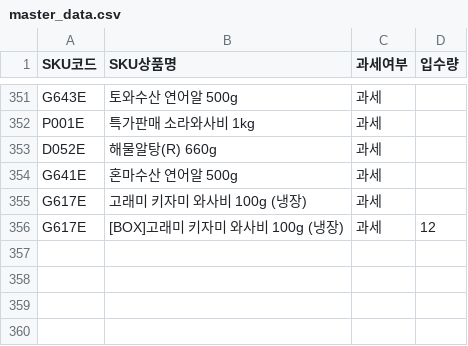
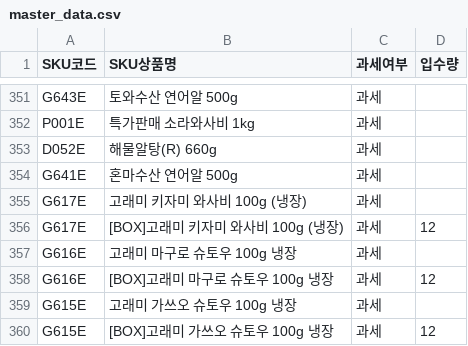
Before and after one commit to kentkim89/plto, a CSV file: master_data.csv, drawn as a sheet; only a part is shown, gaps mark what is left out.

Commit message:
Update master_data.csv

```diff
--- a/master_data.csv
+++ b/master_data.csv
@@ -356 +356,5 @@ G617E,고래미 키자미 와사비 100g (냉장),과세,
 G617E,[BOX]고래미 키자미 와사비 100g (냉장),과세,12
+G616E,고래미 마구로 슈토우 100g 냉장,과세,
+G616E,[BOX]고래미 마구로 슈토우 100g 냉장,과세,12
+G615E,고래미 가쓰오 슈토우 100g 냉장,과세,
+G615E,[BOX]고래미 가쓰오 슈토우 100g 냉장,과세,12
```
